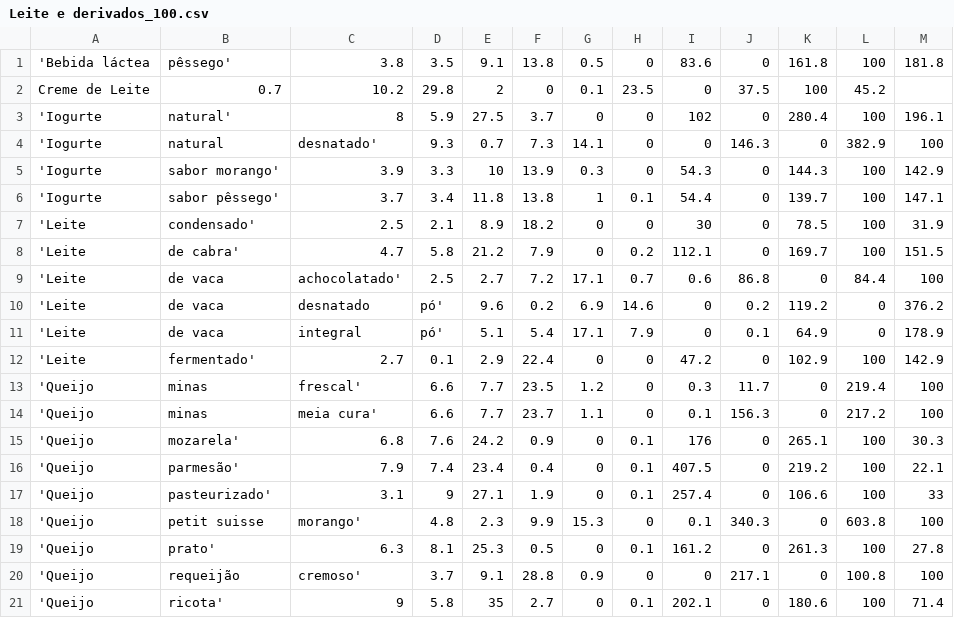
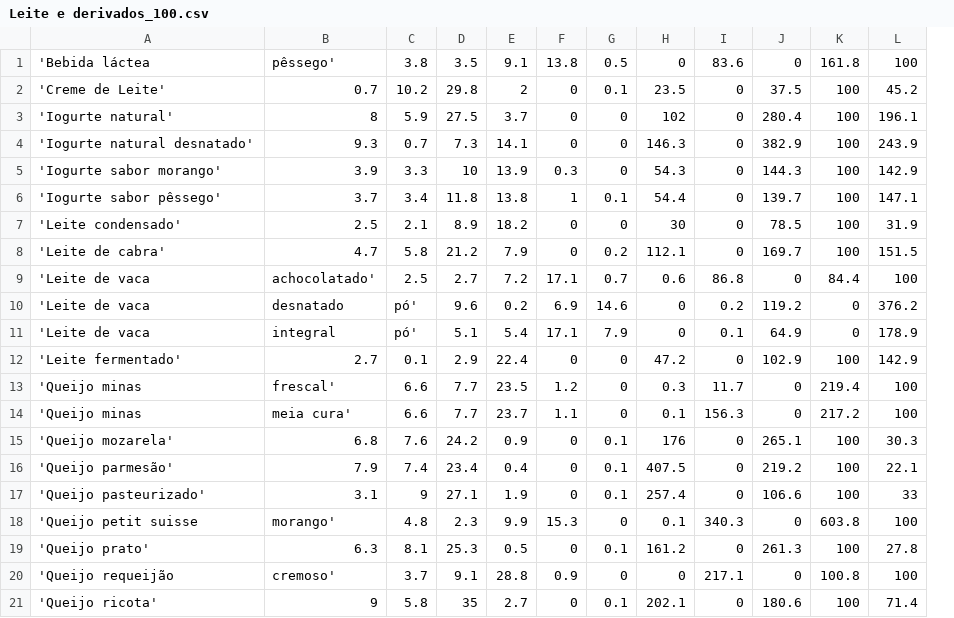
Before and after one commit to ElisangelaTrindade/NUTRIBASE, a CSV file: tables/Leite e derivados_100.csv, drawn as a sheet; only a part is shown; removed rows and columns are numbered as before the commit, all else as after; rows hold the shown columns only; the diff names each change by its address in the sheet, - before the commit and + after, or states it on an @@ line.

```diff
--- a/tables/Leite e derivados_100.csv
+++ b/tables/Leite e derivados_100.csv
-column A, row 3: 'Iogurte; rows 5-21: 'Iogurte | 'Iogurte | 'Leite | 'Leite | 'Leite | 'Leite | 'Leite | 'Leite | 'Queijo | 'Queijo | 'Queijo | 'Queijo | 'Queijo | 'Queijo | 'Queijo | 'Queijo | 'Queijo
-column B, row 3: natural'; rows 5-21: sabor morango' | sabor pêssego' | condensado' | de cabra' | de vaca | de vaca | de vaca | fermentado' | minas | minas | mozarela' | parmesão' | pasteurizado' | petit suisse | prato' | requeijão | ricota'
+column A, row 3: 'Iogurte natural'; rows 5-21: 'Iogurte sabor morango' | 'Iogurte sabor pêssego' | 'Leite condensado' | 'Leite de cabra' | 'Leite de vaca | 'Leite de vaca | 'Leite de vaca | 'Leite fermentado' | 'Queijo minas | 'Queijo minas | 'Queijo mozarela' | 'Queijo parmesão' | 'Queijo pasteurizado' | 'Queijo petit suisse | 'Queijo prato' | 'Queijo requeijão | 'Queijo ricota'
-row 1: 'Bebida láctea | pêssego' | 3.8 | 3.5 | 9.1 | 13.8 | 0.5 | 0 | 83.6 | 0 | 161.8 | 100 | 181.8
-row 2: Creme de Leite | 0.7 | 10.2 | 29.8 | 2 | 0 | 0.1 | 23.5 | 0 | 37.5 | 100 | 45.2
+row 1: 'Bebida láctea | pêssego' | 3.8 | 3.5 | 9.1 | 13.8 | 0.5 | 0 | 83.6 | 0 | 161.8 | 100
+row 2: 'Creme de Leite' | 0.7 | 10.2 | 29.8 | 2 | 0 | 0.1 | 23.5 | 0 | 37.5 | 100 | 45.2
-row 4: 'Iogurte | natural | desnatado' | 9.3 | 0.7 | 7.3 | 14.1 | 0 | 0 | 146.3 | 0 | 382.9 | 100
+row 4: 'Iogurte natural desnatado' | 9.3 | 0.7 | 7.3 | 14.1 | 0 | 0 | 146.3 | 0 | 382.9 | 100 | 243.9
```
Also changed, not shown: tables/Açúcar_40.csv, tables/Feijões e leguminosas_70.csv, 38 other files.
